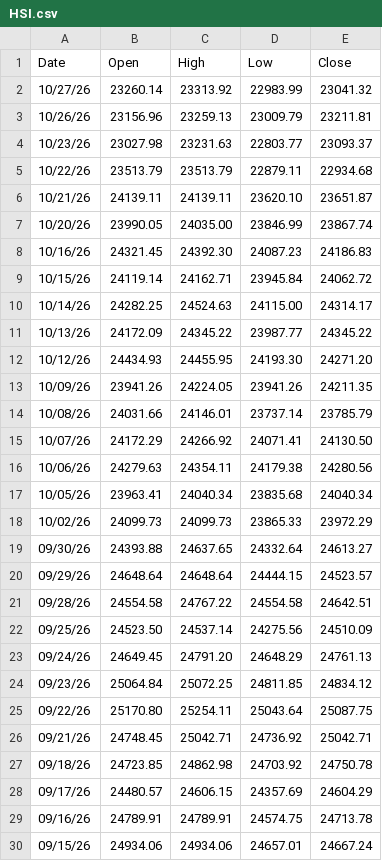
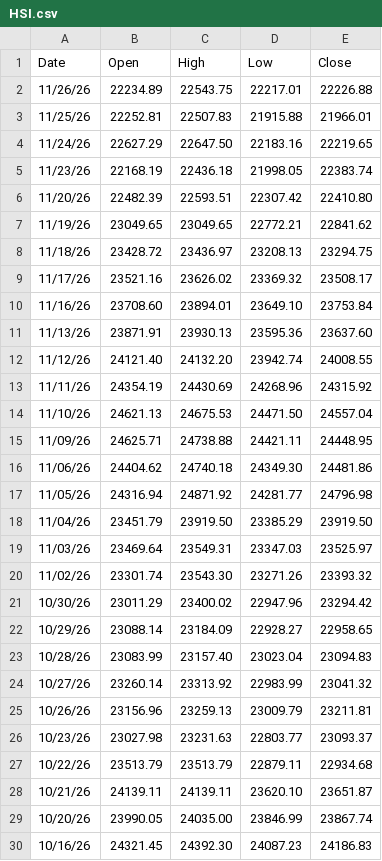
Before and after one commit to clamx4/stockdata, a CSV file: index/HSI.csv, drawn as a sheet; only a part is shown; the shorter side is filled out with more unchanged rows; the diff names each change by its address in the sheet, - before the commit and + after, or states it on an @@ line.

```diff
--- a/index/HSI.csv
+++ b/index/HSI.csv
+row 2: 11/26/26 | 22234.89 | 22543.75 | 22217.01 | 22226.88
+row 3: 11/25/26 | 22252.81 | 22507.83 | 21915.88 | 21966.01
+row 4: 11/24/26 | 22627.29 | 22647.50 | 22183.16 | 22219.65
+row 5: 11/23/26 | 22168.19 | 22436.18 | 21998.05 | 22383.74
+row 6: 11/20/26 | 22482.39 | 22593.51 | 22307.42 | 22410.80
+row 7: 11/19/26 | 23049.65 | 23049.65 | 22772.21 | 22841.62
+row 8: 11/18/26 | 23428.72 | 23436.97 | 23208.13 | 23294.75
+row 9: 11/17/26 | 23521.16 | 23626.02 | 23369.32 | 23508.17
+row 10: 11/16/26 | 23708.60 | 23894.01 | 23649.10 | 23753.84
+row 11: 11/13/26 | 23871.91 | 23930.13 | 23595.36 | 23637.60
+row 12: 11/12/26 | 24121.40 | 24132.20 | 23942.74 | 24008.55
+row 13: 11/11/26 | 24354.19 | 24430.69 | 24268.96 | 24315.92
+row 14: 11/10/26 | 24621.13 | 24675.53 | 24471.50 | 24557.04
+row 15: 11/09/26 | 24625.71 | 24738.88 | 24421.11 | 24448.95
+row 16: 11/06/26 | 24404.62 | 24740.18 | 24349.30 | 24481.86
+row 17: 11/05/26 | 24316.94 | 24871.92 | 24281.77 | 24796.98
+row 18: 11/04/26 | 23451.79 | 23919.50 | 23385.29 | 23919.50
+row 19: 11/03/26 | 23469.64 | 23549.31 | 23347.03 | 23525.97
+row 20: 11/02/26 | 23301.74 | 23543.30 | 23271.26 | 23393.32
+row 21: 10/30/26 | 23011.29 | 23400.02 | 22947.96 | 23294.42
+row 22: 10/29/26 | 23088.14 | 23184.09 | 22928.27 | 22958.65
+row 23: 10/28/26 | 23083.99 | 23157.40 | 23023.04 | 23094.83
```
Also changed, not shown: index/CAC40.csv, index/DAX.csv, 4 other files.
